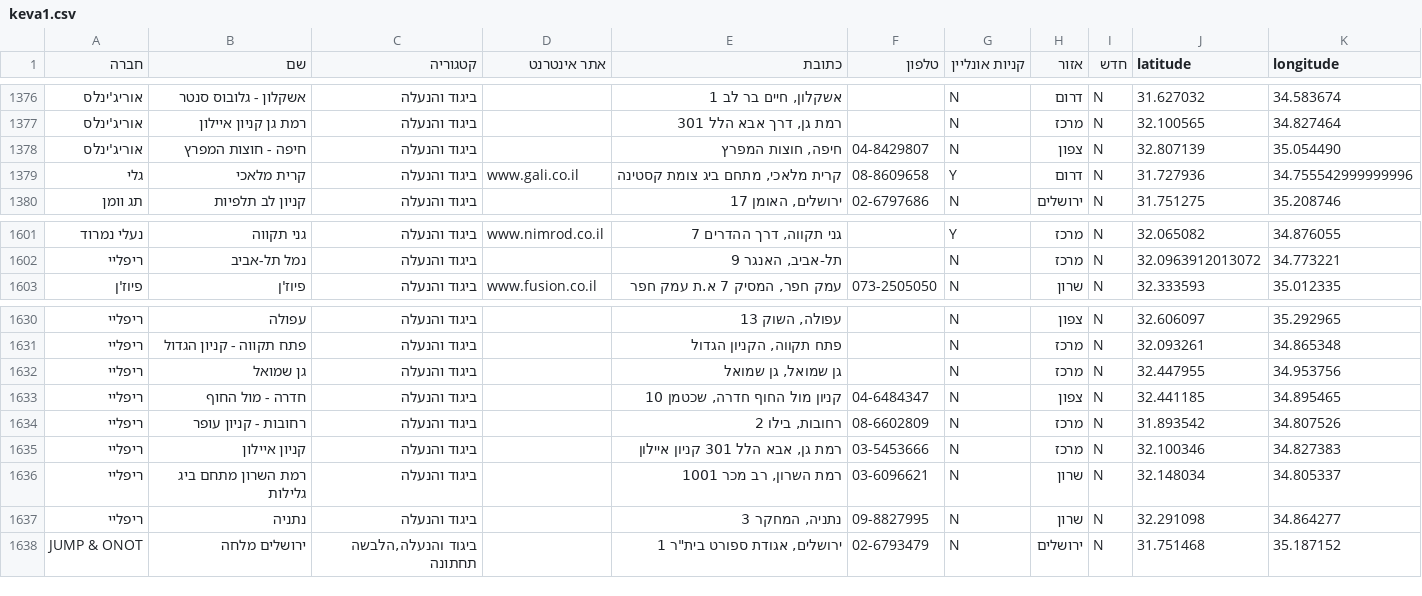
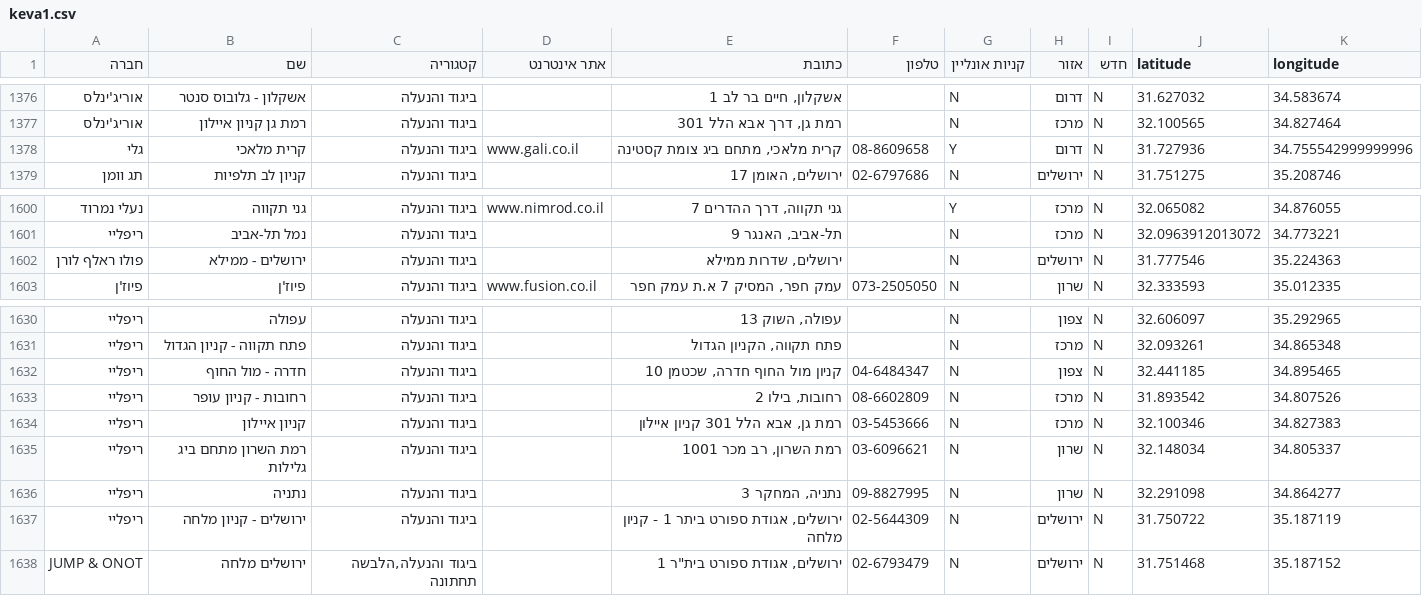
Before and after one commit to Shahar-Y/hvrDB, a CSV file: output/keva1.csv, drawn as a sheet; only a part is shown, gaps mark what is left out; removed rows and columns are numbered as before the commit, all else as after; the diff names each change by its address in the sheet, - before the commit and + after, or states it on an @@ line.

```diff
--- a/output/keva1.csv
+++ b/output/keva1.csv
-row 1378: אוריג'ינלס | חיפה - חוצות המפרץ | ביגוד והנעלה |  | חיפה, חוצות המפרץ | 04-8429807 | N | צפון | N | 32.807139 | 35.054490
+row 1602: פולו ראלף לורן | ירושלים - ממילא | ביגוד והנעלה |  | ירושלים, שדרות ממילא |  | N | ירושלים | N | 31.777546 | 35.224363
-row 1632: ריפליי | גן שמואל | ביגוד והנעלה |  | גן שמואל, גן שמואל |  | N | מרכז | N | 32.447955 | 34.953756
+row 1637: ריפליי | ירושלים - קניון מלחה | ביגוד והנעלה |  | ירושלים, אגודת ספורט ביתר 1 - קניון מלחה | 02-5644309 | N | ירושלים | N | 31.750722 | 35.187119
```
Also changed, not shown: output/keva2.csv, output/teamim.csv, 5 other files.
